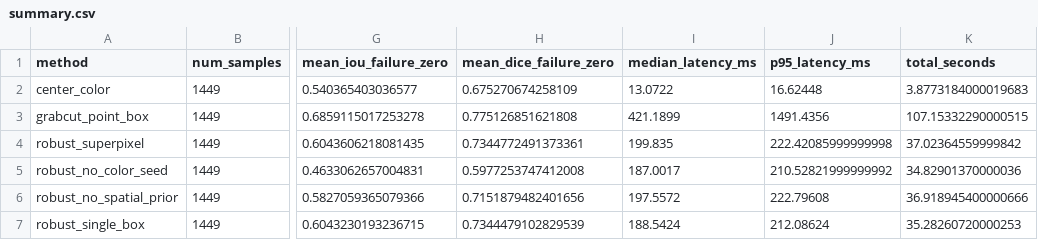
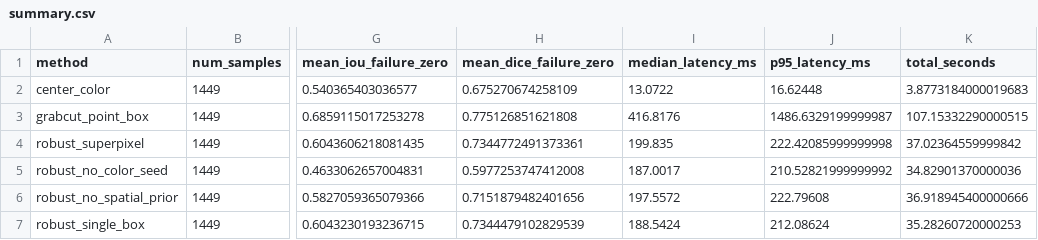
Before and after one commit to ZhouYinLong-lab/PromptLite-Seg, a CSV file: artifacts/confirmatory/cpu/summary.csv, drawn as a sheet; only a part is shown, gaps mark what is left out; the diff names each change by its address in the sheet, - before the commit and + after, or states it on an @@ line.

```diff
--- a/artifacts/confirmatory/cpu/summary.csv
+++ b/artifacts/confirmatory/cpu/summary.csv
-I3 (median_latency_ms): 421.1899
+I3 (median_latency_ms): 416.8176
-J3 (p95_latency_ms): 1491.4356
+J3 (p95_latency_ms): 1486.6329199999987
```
Also changed, not shown: 29 other files.
